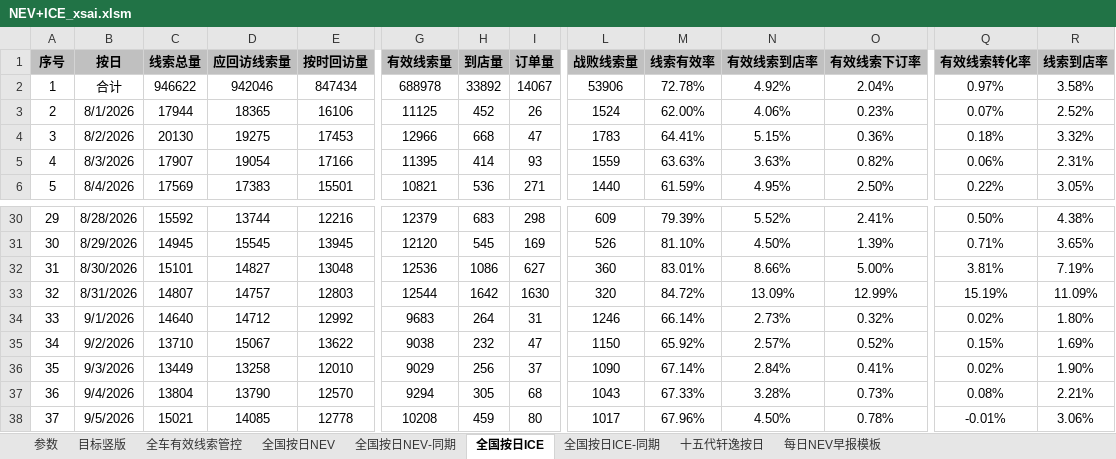
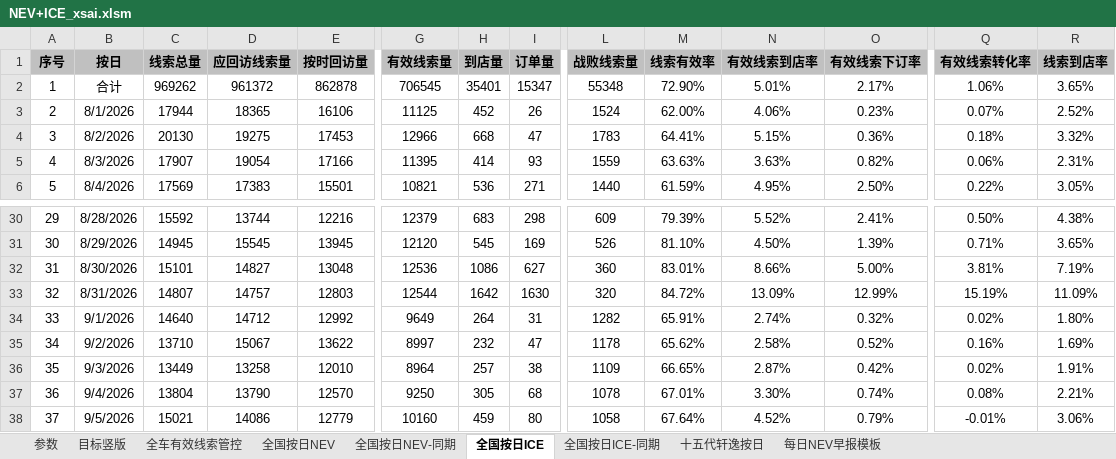
Before and after one commit to Django604/AI_Digest, an Excel workbook: data/source/NEV+ICE_xsai.xlsm, sheet 全国按日ICE, drawn as a sheet; only a part is shown, gaps mark what is left out; values as stored, in another font and other column widths than the file's, no borders; the diff covers the shown part only; the diff names each change by its address in the sheet, - before the commit and + after, or states it on an @@ line.

```diff
--- a/data/source/NEV+ICE_xsai.xlsm (sheet 全国按日ICE)
+++ b/data/source/NEV+ICE_xsai.xlsm (sheet 全国按日ICE)
-C2 (线索总量): 946622
+C2 (线索总量): 969262
-D2 (应回访线索量): 942046
+D2 (应回访线索量): 961372
-E2 (按时回访量): 847434
+E2 (按时回访量): 862878
-G2 (有效线索量): 688978
+G2 (有效线索量): 706545
-H2 (到店量): 33892
+H2 (到店量): 35401
-I2 (订单量): 14067
+I2 (订单量): 15347
-L2 (战败线索量): 53906
+L2 (战败线索量): 55348
-M2 (线索有效率): 72.78%
+M2 (线索有效率): 72.90%
-N2 (有效线索到店率): 4.92%
+N2 (有效线索到店率): 5.01%
-O2 (有效线索下订率): 2.04%
+O2 (有效线索下订率): 2.17%
-Q2 (有效线索转化率): 0.97%
+Q2 (有效线索转化率): 1.06%
-R2 (线索到店率): 3.58%
+R2 (线索到店率): 3.65%
-G34 (有效线索量): 9683
+G34 (有效线索量): 9649
-L34 (战败线索量): 1246
+L34 (战败线索量): 1282
-M34 (线索有效率): 66.14%
+M34 (线索有效率): 65.91%
-N34 (有效线索到店率): 2.73%
+N34 (有效线索到店率): 2.74%
-G35 (有效线索量): 9038
+G35 (有效线索量): 8997
-L35 (战败线索量): 1150
+L35 (战败线索量): 1178
-M35 (线索有效率): 65.92%
+M35 (线索有效率): 65.62%
-N35 (有效线索到店率): 2.57%
+N35 (有效线索到店率): 2.58%
-Q35 (有效线索转化率): 0.15%
+Q35 (有效线索转化率): 0.16%
-G36 (有效线索量): 9029
+G36 (有效线索量): 8964
-H36 (到店量): 256
+H36 (到店量): 257
-I36 (订单量): 37
+I36 (订单量): 38
-L36 (战败线索量): 1090
+L36 (战败线索量): 1109
-M36 (线索有效率): 67.14%
+M36 (线索有效率): 66.65%
-N36 (有效线索到店率): 2.84%
+N36 (有效线索到店率): 2.87%
-O36 (有效线索下订率): 0.41%
+O36 (有效线索下订率): 0.42%
-R36 (线索到店率): 1.90%
+R36 (线索到店率): 1.91%
-G37 (有效线索量): 9294
+G37 (有效线索量): 9250
-L37 (战败线索量): 1043
+L37 (战败线索量): 1078
-M37 (线索有效率): 67.33%
+M37 (线索有效率): 67.01%
-N37 (有效线索到店率): 3.28%
+N37 (有效线索到店率): 3.30%
-O37 (有效线索下订率): 0.73%
+O37 (有效线索下订率): 0.74%
-D38 (应回访线索量): 14085
+D38 (应回访线索量): 14086
-E38 (按时回访量): 12778
+E38 (按时回访量): 12779
-G38 (有效线索量): 10208
+G38 (有效线索量): 10160
-L38 (战败线索量): 1017
+L38 (战败线索量): 1058
-M38 (线索有效率): 67.96%
+M38 (线索有效率): 67.64%
-N38 (有效线索到店率): 4.50%
+N38 (有效线索到店率): 4.52%
-O38 (有效线索下订率): 0.78%
+O38 (有效线索下订率): 0.79%
```
Also changed, not shown: 1 added row and 215 edited cells elsewhere in this sheet, sheet 全国按日NEV, sheet 全国按日NEV-同期, data/source/NEV+ICE_ldai.xlsm, 5 other files.
